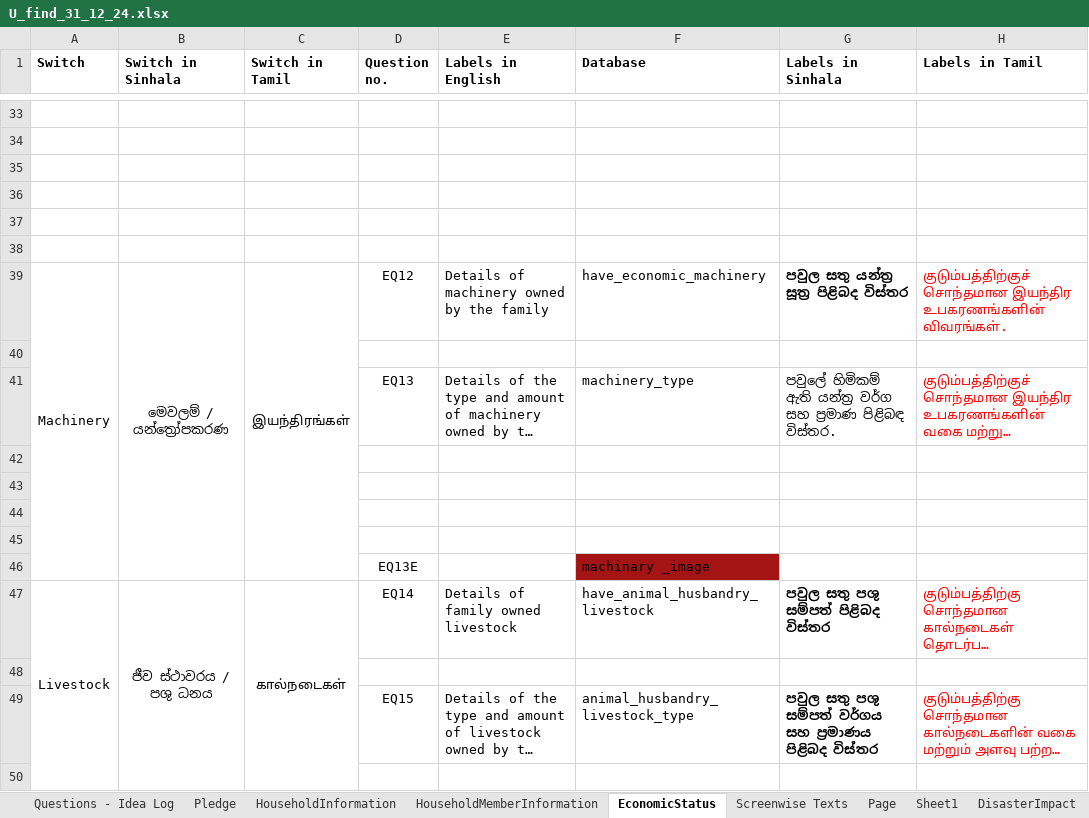
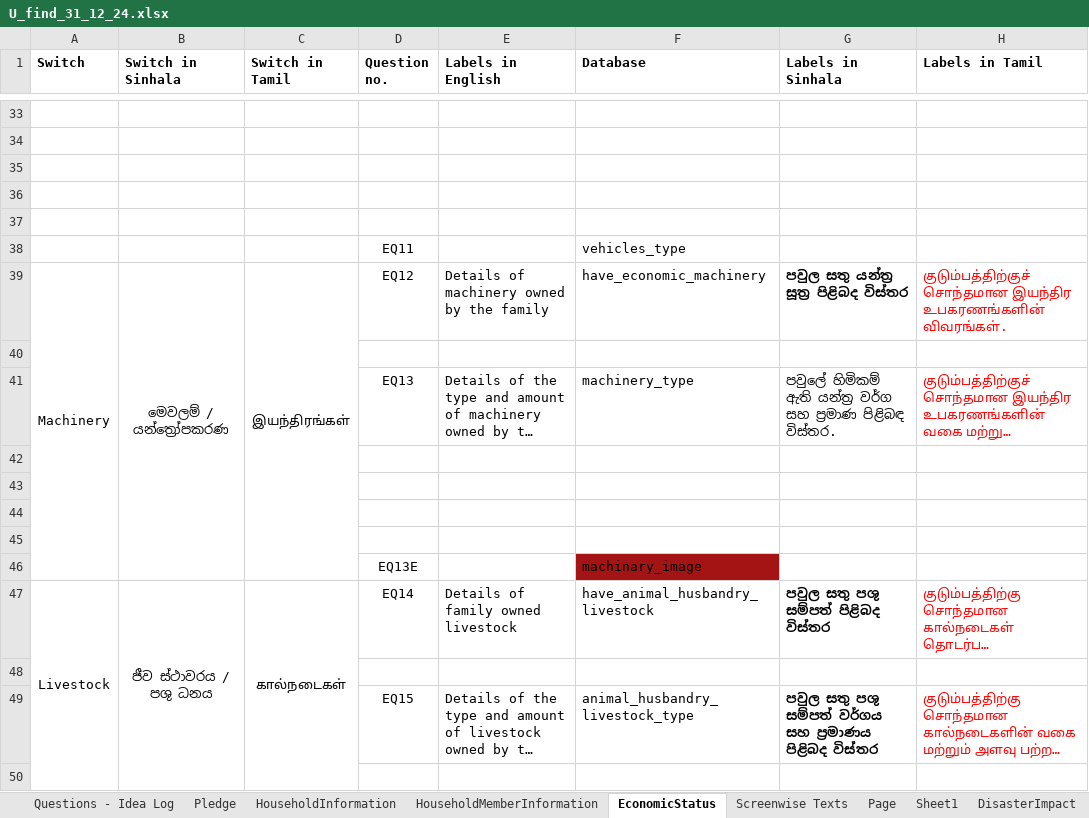
Before and after one commit to atiquehossain/excel_to_app_web, an Excel workbook: U_find_31_12_24.xlsx, sheet EconomicStatus, drawn as a sheet; only a part is shown, gaps mark what is left out; long unchanged cells end in …; values as stored, in another font and other column widths than the file's, no borders; the diff names each change by its address in the sheet, - before the commit and + after, or states it on an @@ line.

Commit message:
question add check

```diff
--- a/U_find_31_12_24.xlsx (sheet EconomicStatus)
+++ b/U_find_31_12_24.xlsx (sheet EconomicStatus)
-D38 (Question no.): (empty)
+D38 (Question no.): EQ11
-F38 (Database): (empty)
+F38 (Database): vehicles_type
-F46 (Database): machinary _image
+F46 (Database): machinary_image
```
Also changed, not shown: sheet HouseholdInformation, sheet HouseholdMemberInformation, 7 other files.
